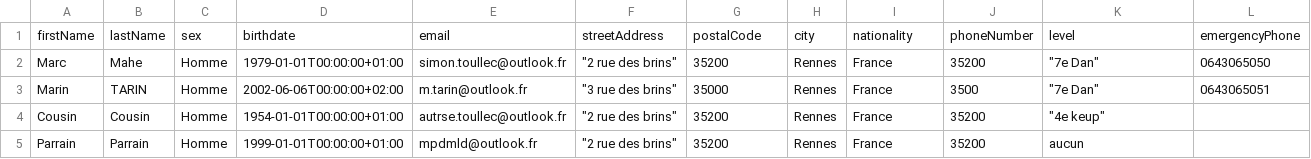
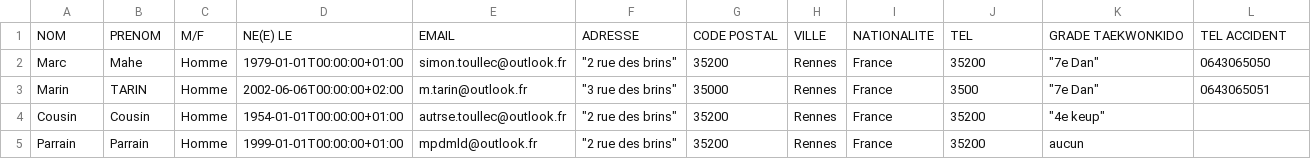
Before and after one commit to stephtkd/tkkd, a CSV file: public/file.csv, drawn as a sheet.

```diff
--- a/public/file.csv
+++ b/public/file.csv
@@ -1,2 +1,2 @@
-firstName;lastName;sex;birthdate;email;streetAddress;postalCode;city;nationality;phoneNumber;level;emergencyPhone
+NOM;PRENOM;M/F;"NE(E) LE";EMAIL;ADRESSE;"CODE POSTAL";VILLE;NATIONALITE;TEL;"GRADE TAEKWONKIDO";"TEL ACCIDENT"
 Marc;Mahe;Homme;1979-01-01T00:00:00+01:00;simon.toullec@outlook.fr;"""2 rue des brins""";35200;Rennes;France;35200;"""7e Dan""";0643065050
```
Also changed, not shown: 2 other files.
